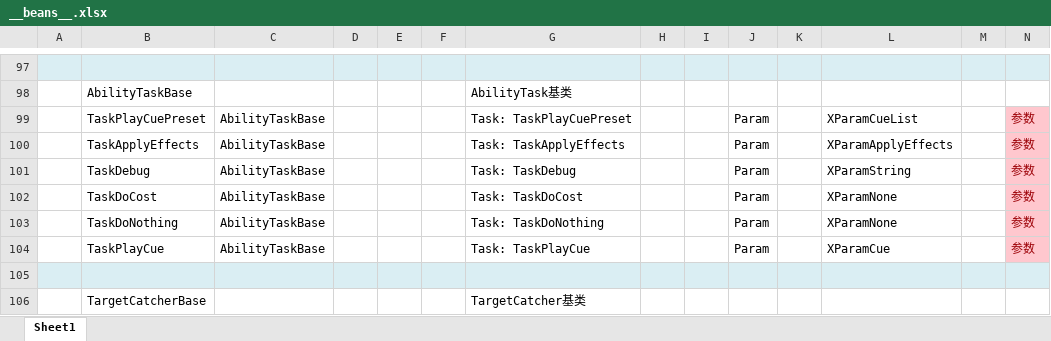
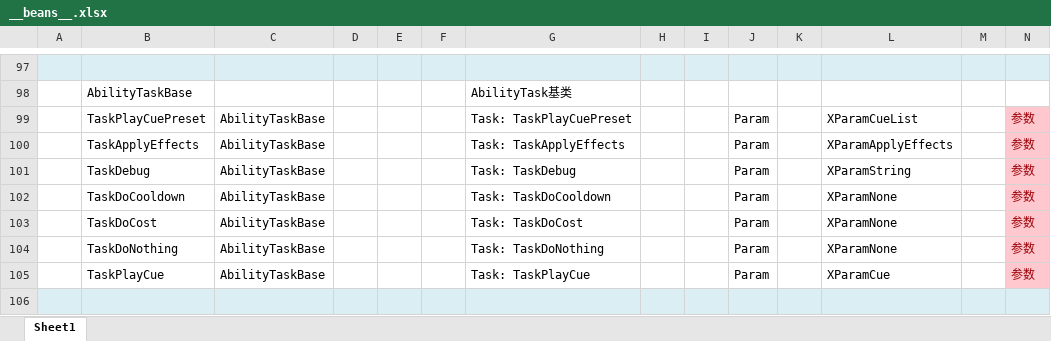
Before and after one commit to No78Vino/gameplay-ability-system-for-unity, an Excel workbook: EX_GAS_Config/ProjectConfigTable/exgas_config/Datas/__beans__.xlsx, sheet Sheet1, drawn as a sheet; only a part is shown, gaps mark what is left out; the shorter side is filled out with more unchanged rows; values as stored, in another font and other column widths than the file's, no borders; rows hold the shown columns only; the diff names each change by its address in the sheet, - before the commit and + after, or states it on an @@ line.

```diff
--- a/EX_GAS_Config/ProjectConfigTable/exgas_config/Datas/__beans__.xlsx (sheet Sheet1)
+++ b/EX_GAS_Config/ProjectConfigTable/exgas_config/Datas/__beans__.xlsx (sheet Sheet1)
+row 102:  | TaskDoCooldown | AbilityTaskBase |  |  |  | Task: TaskDoCooldown |  |  | Param |  | XParamNone |  | 参数
```
Also changed, not shown: 6 other files.
